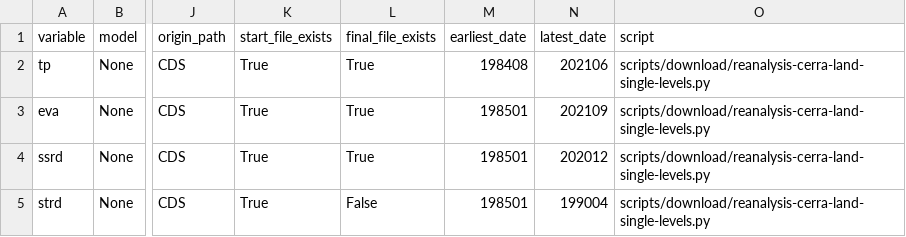
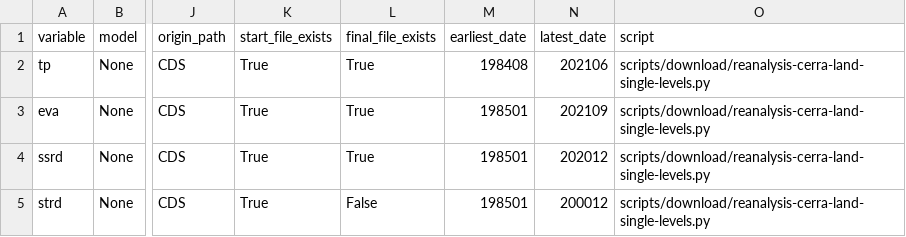
Before and after one commit to SantanderMetGroup/c3s-cds, a CSV file: catalogues/catalogues/reanalysis-cerra-land_raw_catalogue.csv, drawn as a sheet; only a part is shown, gaps mark what is left out; the diff names each change by its address in the sheet, - before the commit and + after, or states it on an @@ line.

```diff
--- a/catalogues/catalogues/reanalysis-cerra-land_raw_catalogue.csv
+++ b/catalogues/catalogues/reanalysis-cerra-land_raw_catalogue.csv
-N5 (latest_date): 199004
+N5 (latest_date): 200012
```
Also changed, not shown: catalogues/catalogues/all_catalogues.csv.
